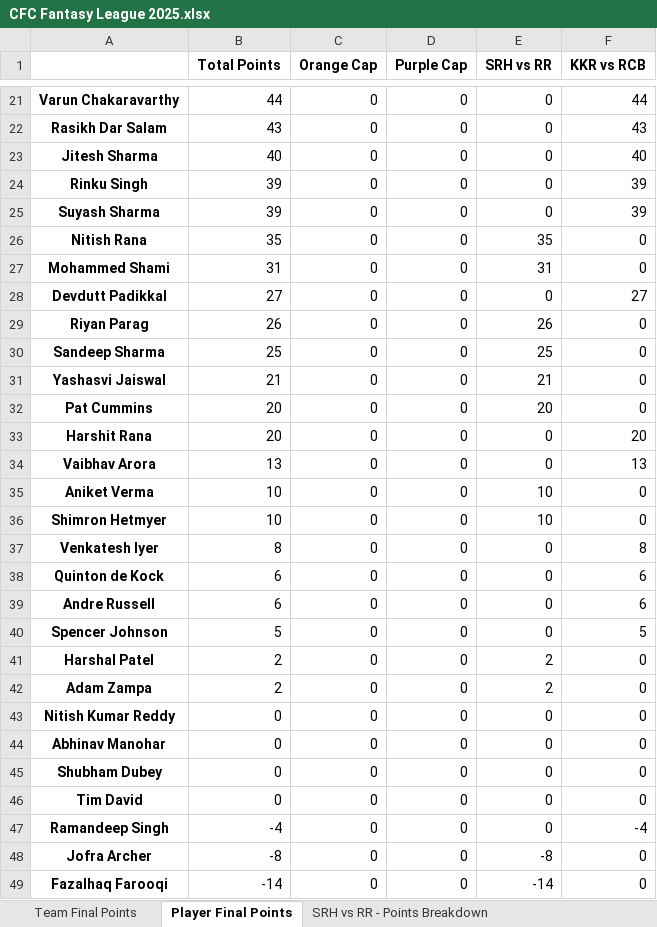
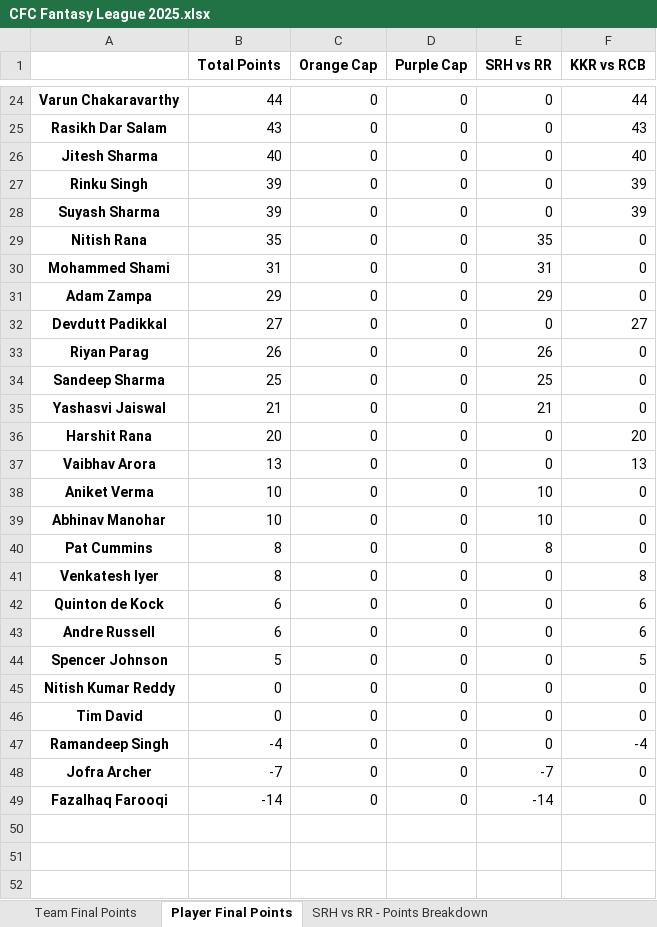
Before and after one commit to VarunVKamath/cfc-fantasy-league-be, an Excel workbook: CFC Fantasy League 2025.xlsx, sheet Player Final Points, drawn as a sheet; only a part is shown, gaps mark what is left out; values as stored, in another font and other column widths than the file's, no borders; removed rows and columns are numbered as before the commit, all else as after; the diff covers the shown part only; the diff names each change by its address in the sheet, - before the commit and + after, or states it on an @@ line.

```diff
--- a/CFC Fantasy League 2025.xlsx (sheet Player Final Points)
+++ b/CFC Fantasy League 2025.xlsx (sheet Player Final Points)
+row 31: Adam Zampa | 29 | 0 | 0 | 29 | 0
-row 32: Pat Cummins | 20 | 0 | 0 | 20 | 0
-A39: Shimron Hetmyer
+A39: Abhinav Manohar
+row 40: Pat Cummins | 8 | 0 | 0 | 8 | 0
-row 41: Harshal Patel | 2 | 0 | 0 | 2 | 0
-row 42: Adam Zampa | 2 | 0 | 0 | 2 | 0
-row 44: Abhinav Manohar | 0 | 0 | 0 | 0 | 0
-row 45: Shubham Dubey | 0 | 0 | 0 | 0 | 0
-B48 (Total Points): -8
+B48 (Total Points): -7
-E48 (SRH vs RR): -8
+E48 (SRH vs RR): -7
```
Also changed, not shown: 4 added rows, 1 removed row and 10 edited cells elsewhere in this sheet, sheet SRH vs RR - Points Breakdown, sheet Team Final Points, sheet SRH vs RR - CFC Points, 3 other files.
